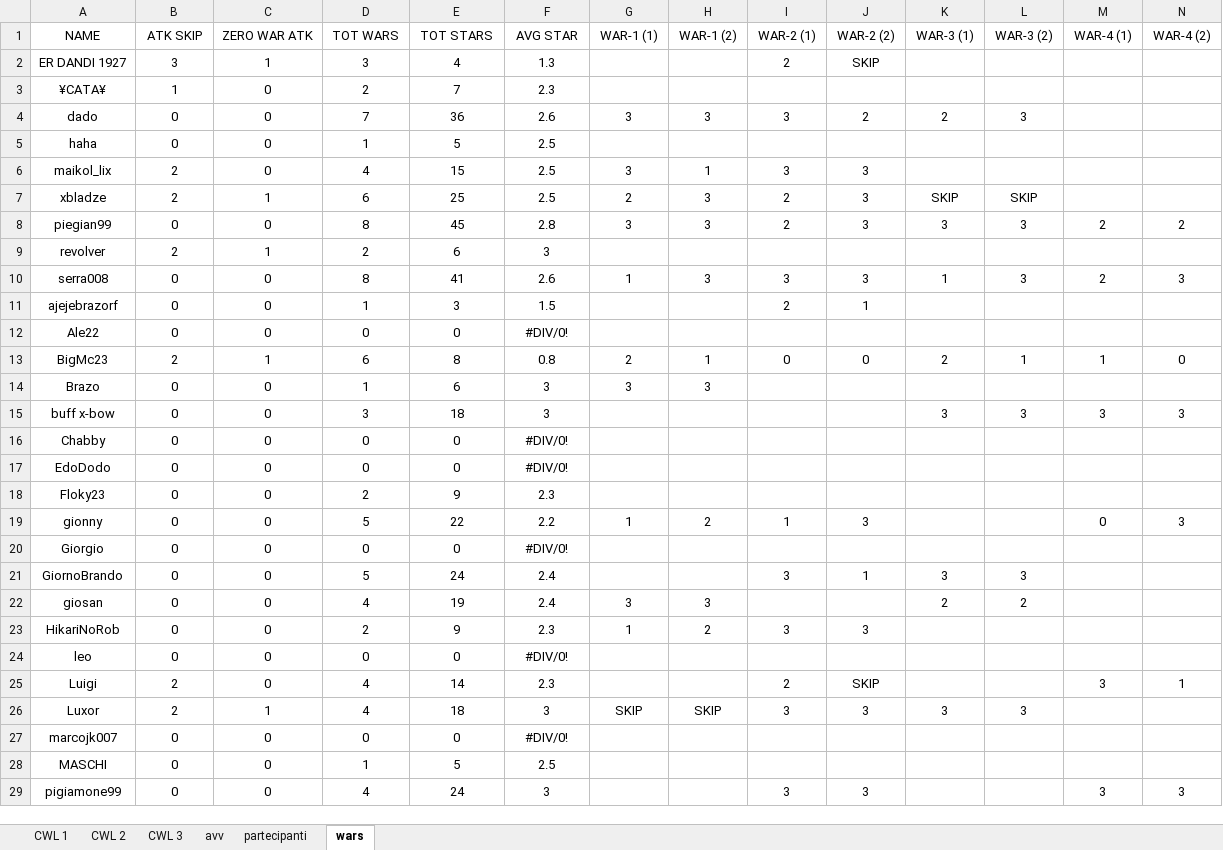
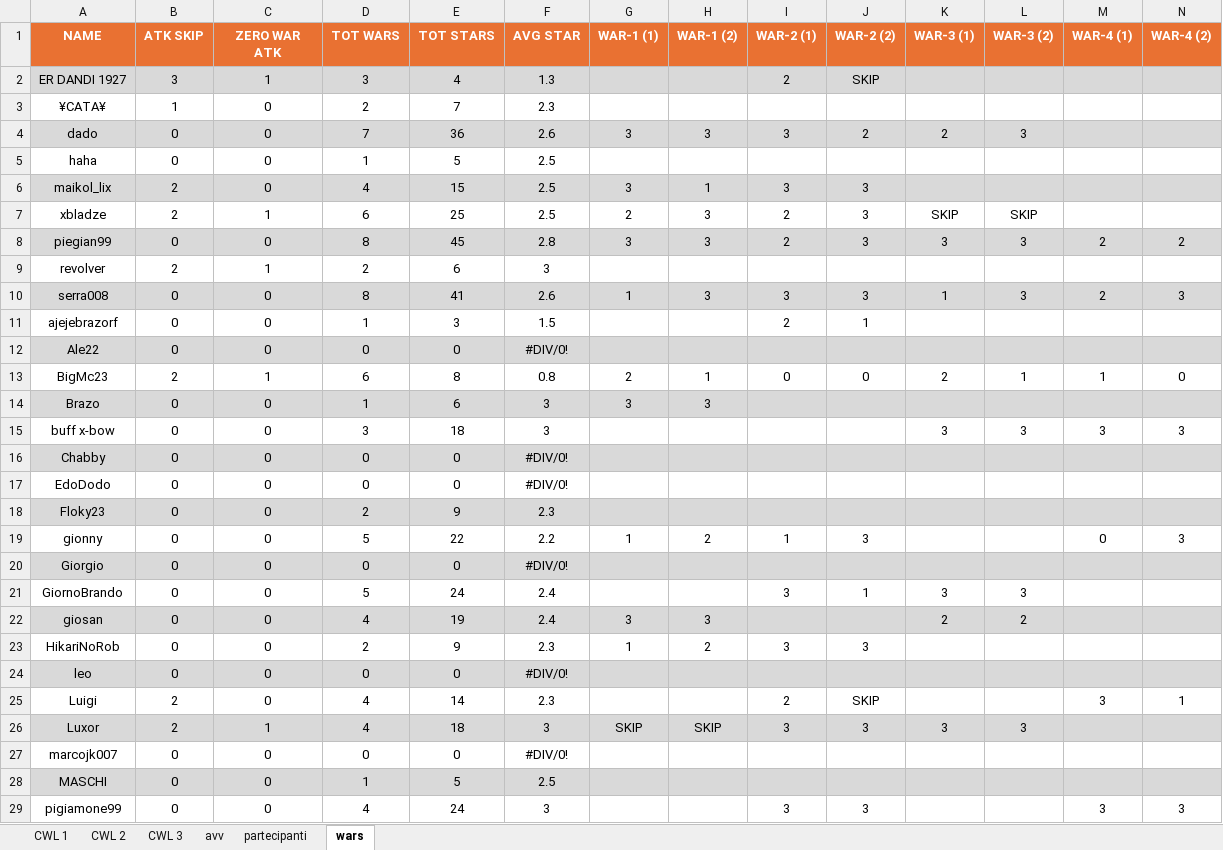
Before and after one commit to piegian99ita/clashMacacos, an Excel workbook: rewards.xlsx, sheet wars, drawn as a sheet; only a part is shown; values as stored, in another font and other column widths than the file's, no borders; table styles not drawn; the diff covers the shown part only; the diff names each change by its address in the sheet, - before the commit and + after, or states it on an @@ line.

Commit message:
no table

```diff
--- a/rewards.xlsx (sheet wars)
+++ b/rewards.xlsx (sheet wars)
@@ A1:N1 fill: none → #E97132, bold: off → on, text colour: black → #FFFFFF @@
-A2:N2 fill: none
+A2:N2 fill: #D9D9D9
-A4:N4 fill: none
+A4:N4 fill: #D9D9D9
-A6:N6 fill: none
+A6:N6 fill: #D9D9D9
-A8:N8 fill: none
+A8:N8 fill: #D9D9D9
-A10:N10 fill: none
+A10:N10 fill: #D9D9D9
-A12:N12 fill: none
+A12:N12 fill: #D9D9D9
-A14:N14 fill: none
+A14:N14 fill: #D9D9D9
-A16:N16 fill: none
+A16:N16 fill: #D9D9D9
-A18:N18 fill: none
+A18:N18 fill: #D9D9D9
-A20:N20 fill: none
+A20:N20 fill: #D9D9D9
-A22:N22 fill: none
+A22:N22 fill: #D9D9D9
-A24:N24 fill: none
+A24:N24 fill: #D9D9D9
-A26:N26 fill: none
+A26:N26 fill: #D9D9D9
-A28:N28 fill: none
+A28:N28 fill: #D9D9D9
```
Also changed, not shown: cell formats elsewhere in this sheet, cc_cg_events.xlsx.
